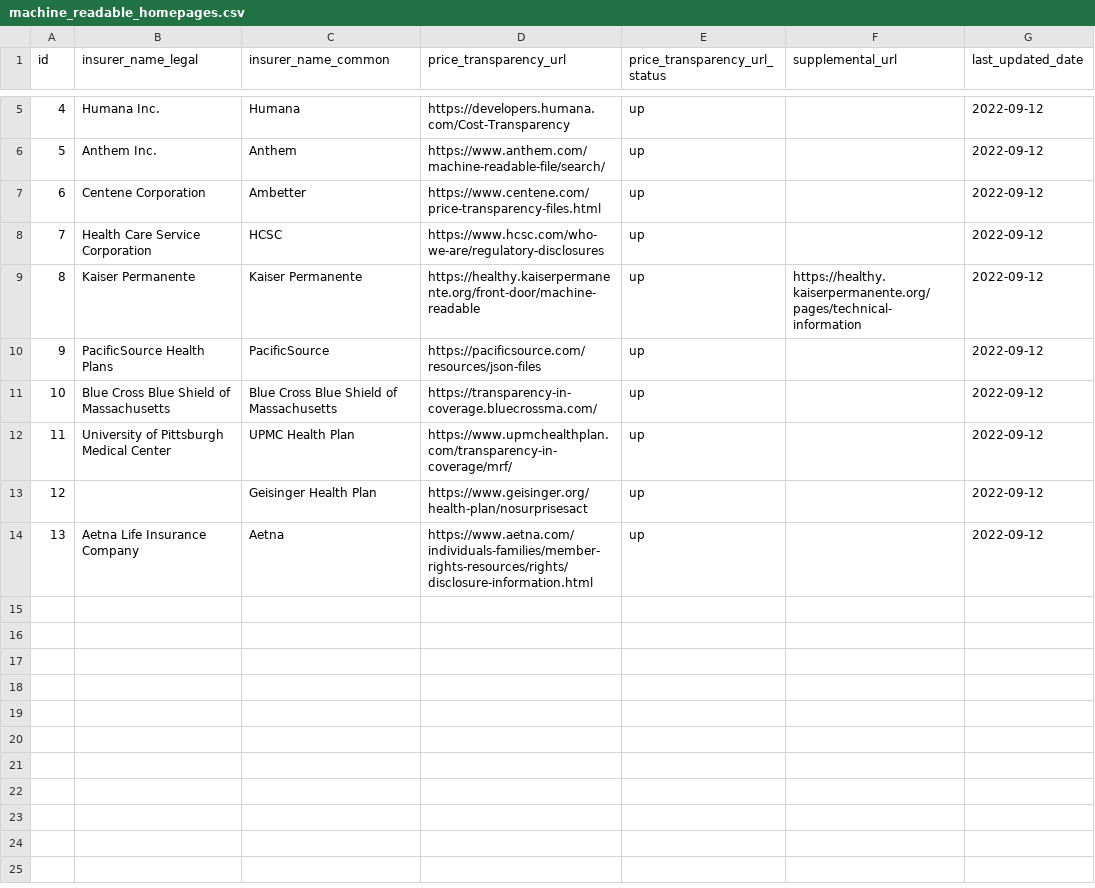
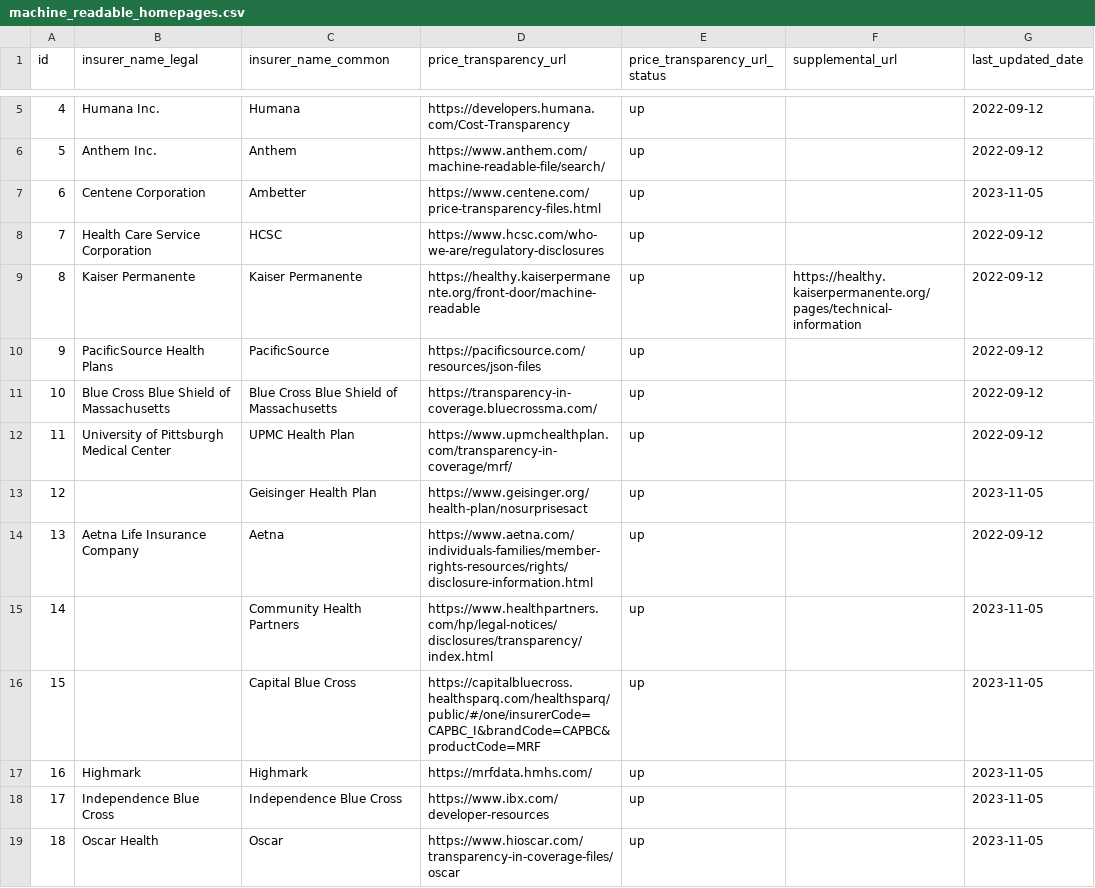
Before and after one commit to andrewallenbruce/transparency-data, a CSV file: price_transparency/insurers/machine_readable_homepages.csv, drawn as a sheet; only a part is shown, gaps mark what is left out.

Commit message:
Add PA TIC links

```diff
--- a/price_transparency/insurers/machine_readable_homepages.csv
+++ b/price_transparency/insurers/machine_readable_homepages.csv
@@ -6,3 +6,3 @@ id,insurer_name_legal,insurer_name_common,price_transparency_url,price_transpare
 5,Anthem Inc.,Anthem,https://www.anthem.com/machine-readable-file/search/,up,,2022-09-12
-6,Centene Corporation,Ambetter,https://www.centene.com/price-transparency-files.html,up,,2022-09-12
+6,Centene Corporation,Ambetter,https://www.centene.com/price-transparency-files.html,up,,2023-11-05
 7,Health Care Service Corporation,HCSC,https://www.hcsc.com/who-we-are/regulatory-disclosures,up,,2022-09-12
@@ -12,3 +12,8 @@ id,insurer_name_legal,insurer_name_common,price_transparency_url,price_transpare
 11,University of Pittsburgh Medical Center,UPMC Health Plan,https://www.upmchealthplan.com/transparency-in-coverage/mrf/,up,,2022-09-12
-12,,Geisinger Health Plan,https://www.geisinger.org/health-plan/nosurprisesact,up,,2022-09-12
+12,,Geisinger Health Plan,https://www.geisinger.org/health-plan/nosurprisesact,up,,2023-11-05
 13,Aetna Life Insurance Company,Aetna,https://www.aetna.com/individuals-families/member-rights-resources/rights/disclosure-information.html,up,,2022-09-12
+14,,Community Health Partners,https://www.healthpartners.com/hp/legal-notices/disclosures/transparency/index.html,up,,2023-11-05
+15,,Capital Blue Cross,https://capitalbluecross.healthsparq.com/healthsparq/public/#/one/insurerCode=CAPBC_I&brandCode=CAPBC&productCode=MRF,up,,2023-11-05
+16,Highmark,Highmark,https://mrfdata.hmhs.com/,up,,2023-11-05
+17,Independence Blue Cross,Independence Blue Cross,https://www.ibx.com/developer-resources,up,,2023-11-05
+18,Oscar Health,Oscar,https://www.hioscar.com/transparency-in-coverage-files/oscar,up,,2023-11-05
```
